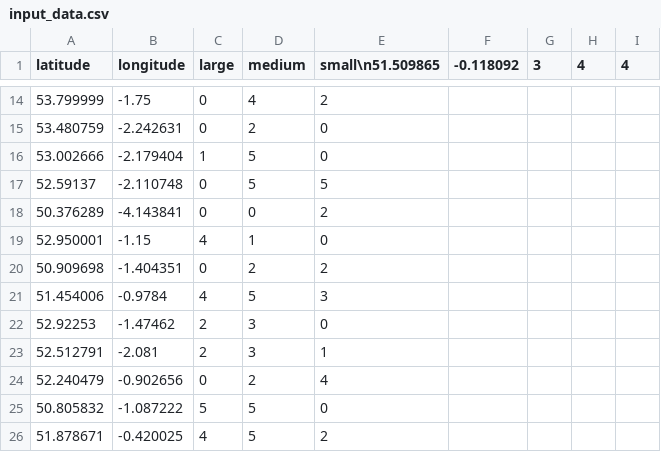
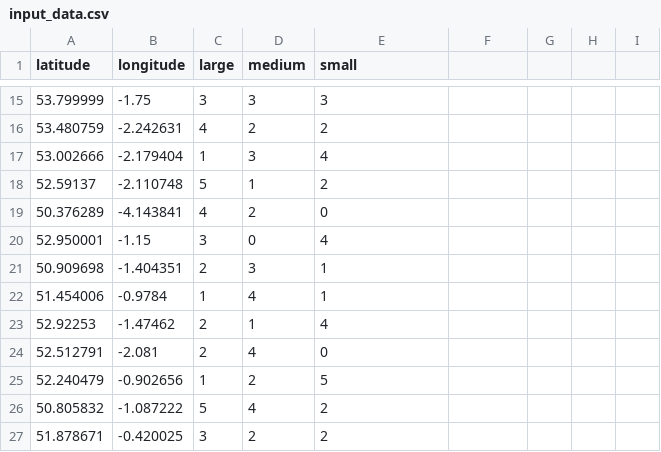
Before and after one commit to Youmu165/or_tools_test, a CSV file: src/main/resources/input_data.csv, drawn as a sheet; only a part is shown, gaps mark what is left out; the diff covers the shown part only.

```diff
--- a/src/main/resources/input_data.csv
+++ b/src/main/resources/input_data.csv
@@ -1 +1 @@
-latitude,longitude,large,medium,small\n51.509865,-0.118092,3,4,4
+latitude,longitude,large,medium,small
@@ -14,13 +15,13 @@ latitude,longitude,large,medium,small\n51.509865,-0.118092,3,4,4
-53.799999,-1.75,0,4,2
-53.480759,-2.242631,0,2,0
-53.002666,-2.179404,1,5,0
-52.59137,-2.110748,0,5,5
-50.376289,-4.143841,0,0,2
-52.950001,-1.15,4,1,0
-50.909698,-1.404351,0,2,2
-51.454006,-0.9784,4,5,3
-52.92253,-1.47462,2,3,0
-52.512791,-2.081,2,3,1
-52.240479,-0.902656,0,2,4
-50.805832,-1.087222,5,5,0
-51.878671,-0.420025,4,5,2
+53.799999,-1.75,3,3,3
+53.480759,-2.242631,4,2,2
+53.002666,-2.179404,1,3,4
+52.59137,-2.110748,5,1,2
+50.376289,-4.143841,4,2,0
+52.950001,-1.15,3,0,4
+50.909698,-1.404351,2,3,1
+51.454006,-0.9784,1,4,1
+52.92253,-1.47462,2,1,4
+52.512791,-2.081,2,4,0
+52.240479,-0.902656,1,2,5
+50.805832,-1.087222,5,4,2
+51.878671,-0.420025,3,2,2
```
Also changed, not shown: 1 added row and 90 edited cells elsewhere in this file, src/main/resources/cluster_coordinates.csv, 11 other files.
